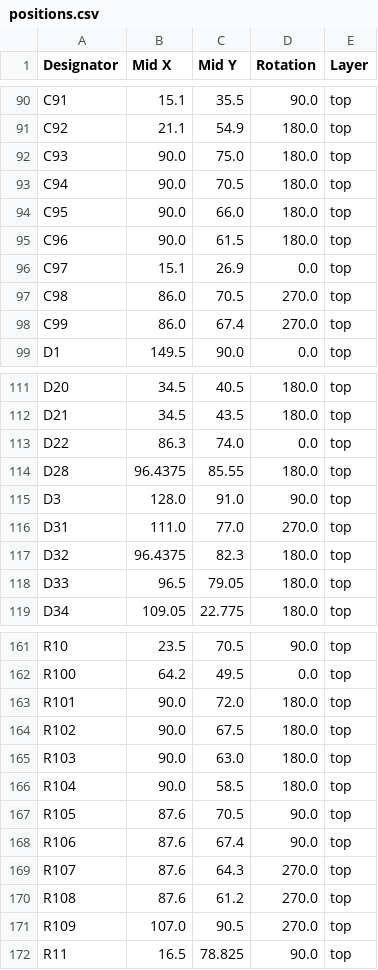
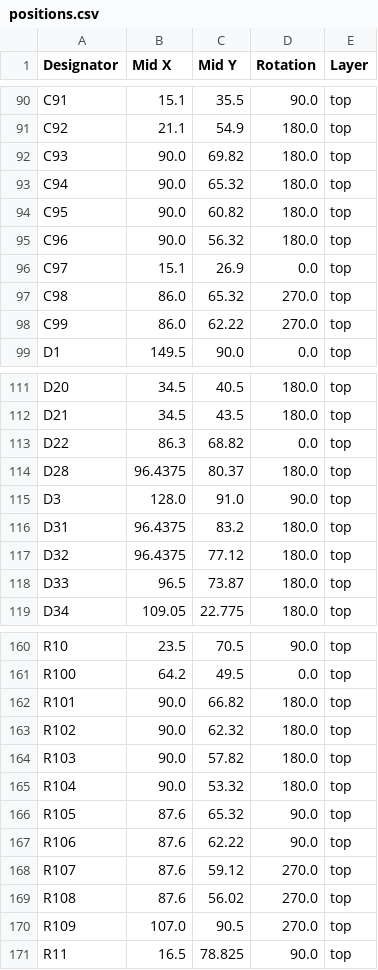
Before and after one commit to rusefi/rusefi-hardware, a CSV file: GDI-4ch/gerber/rev. d/positions.csv, drawn as a sheet; only a part is shown, gaps mark what is left out; the diff covers the shown part only.

```diff
--- a/GDI-4ch/gerber/rev. d/positions.csv
+++ b/GDI-4ch/gerber/rev. d/positions.csv
@@ -91,9 +91,9 @@ C91,15.1,35.5,90.0,top
 C92,21.1,54.9,180.0,top
-C93,90.0,75.0,180.0,top
-C94,90.0,70.5,180.0,top
-C95,90.0,66.0,180.0,top
-C96,90.0,61.5,180.0,top
+C93,90.0,69.82,180.0,top
+C94,90.0,65.32,180.0,top
+C95,90.0,60.82,180.0,top
+C96,90.0,56.32,180.0,top
 C97,15.1,26.9,0.0,top
-C98,86.0,70.5,270.0,top
-C99,86.0,67.4,270.0,top
+C98,86.0,65.32,270.0,top
+C99,86.0,62.22,270.0,top
 D1,149.5,90.0,0.0,top
@@ -112,8 +112,8 @@ D20,34.5,40.5,180.0,top
 D21,34.5,43.5,180.0,top
-D22,86.3,74.0,0.0,top
-D28,96.4375,85.55,180.0,top
+D22,86.3,68.82,0.0,top
+D28,96.4375,80.37,180.0,top
 D3,128.0,91.0,90.0,top
-D31,111.0,77.0,270.0,top
-D32,96.4375,82.3,180.0,top
-D33,96.5,79.05,180.0,top
+D31,96.4375,83.2,180.0,top
+D32,96.4375,77.12,180.0,top
+D33,96.5,73.87,180.0,top
 D34,109.05,22.775,180.0,top
@@ -162,10 +161,10 @@ R10,23.5,70.5,90.0,top
 R100,64.2,49.5,0.0,top
-R101,90.0,72.0,180.0,top
-R102,90.0,67.5,180.0,top
-R103,90.0,63.0,180.0,top
-R104,90.0,58.5,180.0,top
-R105,87.6,70.5,90.0,top
-R106,87.6,67.4,90.0,top
-R107,87.6,64.3,270.0,top
-R108,87.6,61.2,270.0,top
+R101,90.0,66.82,180.0,top
+R102,90.0,62.32,180.0,top
+R103,90.0,57.82,180.0,top
+R104,90.0,53.32,180.0,top
+R105,87.6,65.32,90.0,top
+R106,87.6,62.22,90.0,top
+R107,87.6,59.12,270.0,top
+R108,87.6,56.02,270.0,top
 R109,107.0,90.5,270.0,top
```
Also changed, not shown: 1 removed row and 17 edited cells elsewhere in this file, GDI-4ch/gerber/rev. d/bom.csv, 5 other files.
